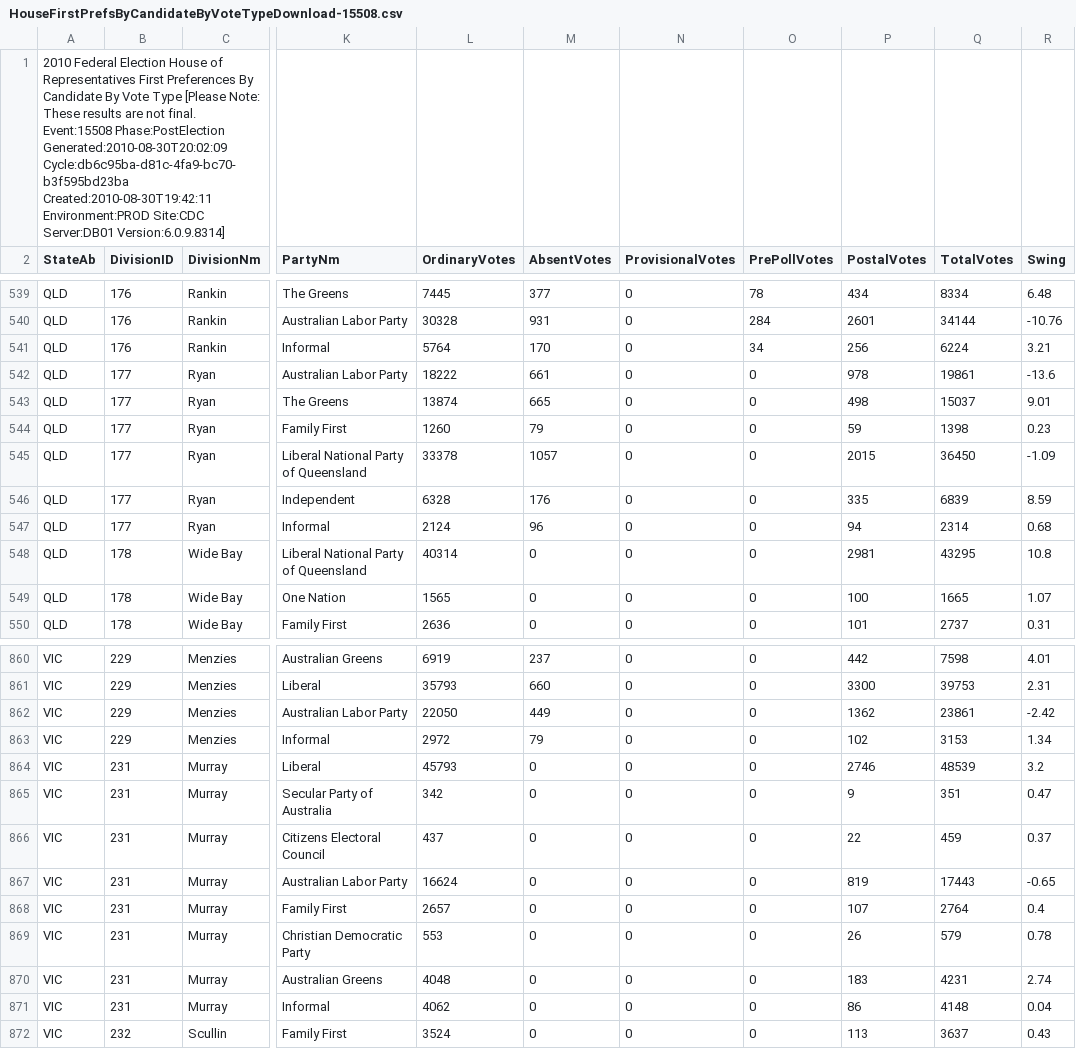
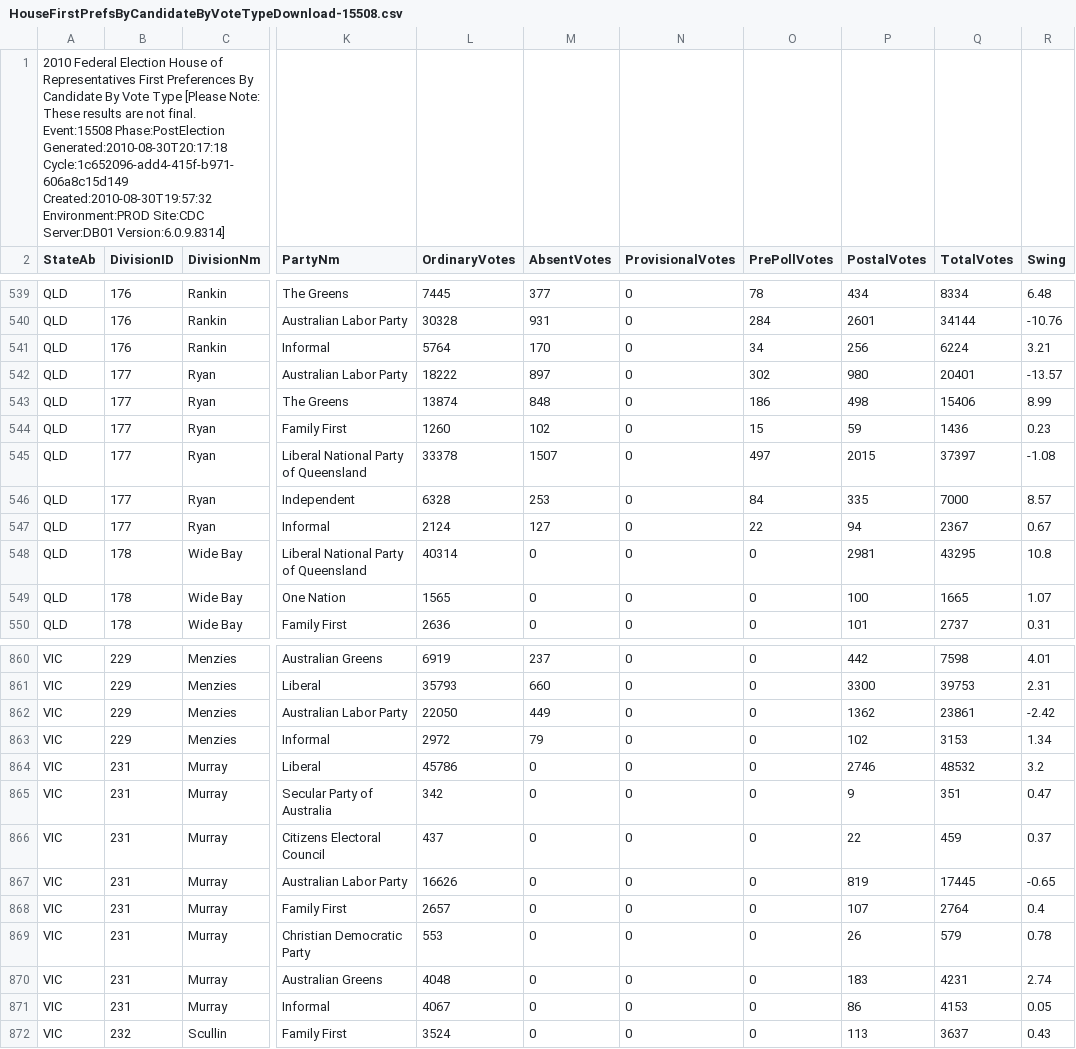
Before and after one commit to d1b/AustralianFederalElection2010CSV, a CSV file: HouseFirstPrefsByCandidateByVoteTypeDownload-15508.csv, drawn as a sheet; only a part is shown, gaps mark what is left out; the diff covers the shown part only; the diff names each change by its address in the sheet, - before the commit and + after, or states it on an @@ line.

```diff
--- a/HouseFirstPrefsByCandidateByVoteTypeDownload-15508.csv
+++ b/HouseFirstPrefsByCandidateByVoteTypeDownload-15508.csv
-A1 (StateAb): …Event:15508 Phase:PostElection Generated:2010-08-30T20:02:09 Cycle:db6c95ba-d81c-4fa9-bc70-b3f595bd23ba Created:2010-08-30T19:42:11 Environment:PROD Site:CDC…
+A1 (StateAb): …Event:15508 Phase:PostElection Generated:2010-08-30T20:17:18 Cycle:1c652096-add4-415f-b971-606a8c15d149 Created:2010-08-30T19:57:32 Environment:PROD Site:CDC…
-M542 (AbsentVotes): 661
+M542 (AbsentVotes): 897
-O542 (PrePollVotes): 0
+O542 (PrePollVotes): 302
-P542 (PostalVotes): 978
+P542 (PostalVotes): 980
-Q542 (TotalVotes): 19861
+Q542 (TotalVotes): 20401
-R542 (Swing): -13.6
+R542 (Swing): -13.57
-M543 (AbsentVotes): 665
+M543 (AbsentVotes): 848
-O543 (PrePollVotes): 0
+O543 (PrePollVotes): 186
-Q543 (TotalVotes): 15037
+Q543 (TotalVotes): 15406
-R543 (Swing): 9.01
+R543 (Swing): 8.99
-M544 (AbsentVotes): 79
+M544 (AbsentVotes): 102
-O544 (PrePollVotes): 0
+O544 (PrePollVotes): 15
-Q544 (TotalVotes): 1398
+Q544 (TotalVotes): 1436
-M545 (AbsentVotes): 1057
+M545 (AbsentVotes): 1507
-O545 (PrePollVotes): 0
+O545 (PrePollVotes): 497
-Q545 (TotalVotes): 36450
+Q545 (TotalVotes): 37397
-R545 (Swing): -1.09
+R545 (Swing): -1.08
-M546 (AbsentVotes): 176
+M546 (AbsentVotes): 253
-O546 (PrePollVotes): 0
+O546 (PrePollVotes): 84
-Q546 (TotalVotes): 6839
+Q546 (TotalVotes): 7000
-R546 (Swing): 8.59
+R546 (Swing): 8.57
-M547 (AbsentVotes): 96
+M547 (AbsentVotes): 127
-O547 (PrePollVotes): 0
+O547 (PrePollVotes): 22
-Q547 (TotalVotes): 2314
+Q547 (TotalVotes): 2367
-R547 (Swing): 0.68
+R547 (Swing): 0.67
-L864 (OrdinaryVotes): 45793
+L864 (OrdinaryVotes): 45786
-Q864 (TotalVotes): 48539
+Q864 (TotalVotes): 48532
-L867 (OrdinaryVotes): 16624
+L867 (OrdinaryVotes): 16626
-Q867 (TotalVotes): 17443
+Q867 (TotalVotes): 17445
-L871 (OrdinaryVotes): 4062
+L871 (OrdinaryVotes): 4067
-Q871 (TotalVotes): 4148
+Q871 (TotalVotes): 4153
-R871 (Swing): 0.04
+R871 (Swing): 0.05
```
Also changed, not shown: 47 edited cells elsewhere in this file, HouseTppByPollingPlaceDownload-15508.csv, HouseVotesCountedByDivisionDownload-15508.csv, 53 other files.
